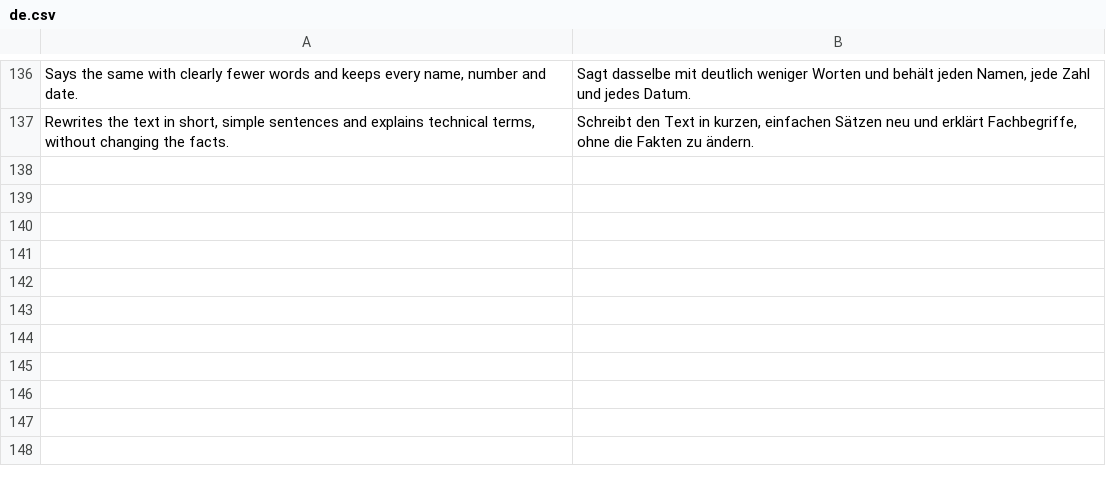
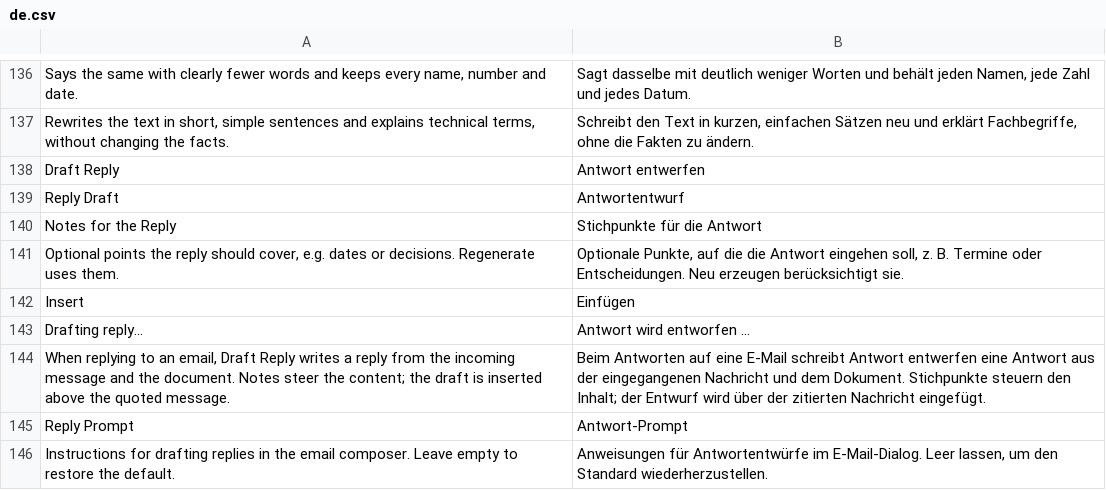
Before and after one commit to aepfelbirnen-de/frappe_ai_writer, a CSV file: frappe_ai_writer/translations/de.csv, drawn as a sheet; only a part is shown, gaps mark what is left out; the diff names each change by its address in the sheet, - before the commit and + after, or states it on an @@ line.

```diff
--- a/frappe_ai_writer/translations/de.csv
+++ b/frappe_ai_writer/translations/de.csv
+row 138: Draft Reply | Antwort entwerfen
+row 139: Reply Draft | Antwortentwurf
+row 140: Notes for the Reply | Stichpunkte für die Antwort
+row 141: Optional points the reply should cover, e.g. dates or decisions. Regenerate uses them. | Optionale Punkte, auf die die Antwort eingehen soll, z. B. Termine oder Entscheidungen. Neu erzeugen berücksichtigt sie.
+row 142: Insert | Einfügen
+row 143: Drafting reply… | Antwort wird entworfen …
+row 144: When replying to an email, Draft Reply writes a reply from the incoming message and the document. Notes steer the content; the draft is inserted above the quoted message. | Beim Antworten auf eine E-Mail schreibt Antwort entwerfen eine Antwort aus der eingegangenen Nachricht und dem Dokument. Stichpunkte steuern den Inhalt; der Entwurf wird über der zitierten Nachricht eingefügt.
+row 145: Reply Prompt | Antwort-Prompt
+row 146: Instructions for drafting replies in the email composer. Leave empty to restore the default. | Anweisungen für Antwortentwürfe im E-Mail-Dialog. Leer lassen, um den Standard wiederherzustellen.
```
Also changed, not shown: frappe_ai_writer/translations/da.csv, frappe_ai_writer/translations/en.csv, 19 other files.
